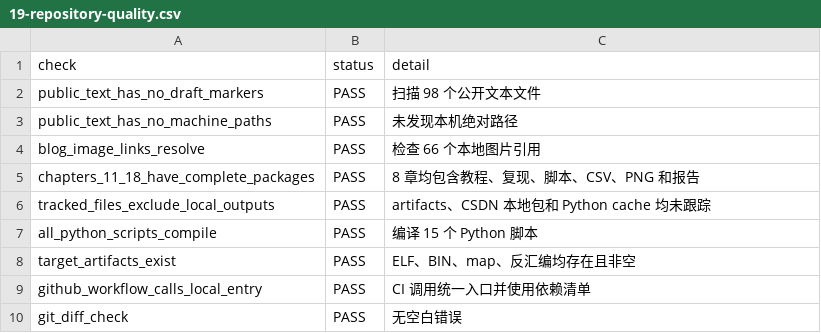
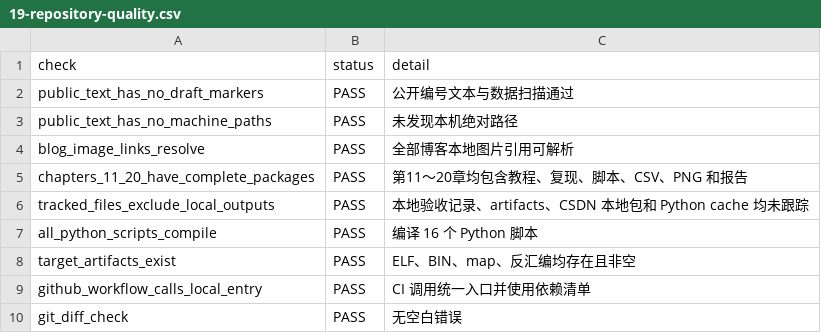
Before and after one commit to Old-Ding/digital-power-buck-sim-lab, a CSV file: waveforms/19-repository-quality.csv, drawn as a sheet.

Commit message:
Add chapter 20 low-voltage hardware acceptance

```diff
--- a/waveforms/19-repository-quality.csv
+++ b/waveforms/19-repository-quality.csv
@@ -1,8 +1,8 @@
 check,status,detail
-public_text_has_no_draft_markers,PASS,扫描 98 个公开文本文件
+public_text_has_no_draft_markers,PASS,公开编号文本与数据扫描通过
 public_text_has_no_machine_paths,PASS,未发现本机绝对路径
-blog_image_links_resolve,PASS,检查 66 个本地图片引用
-chapters_11_18_have_complete_packages,PASS,8 章均包含教程、复现、脚本、CSV、PNG 和报告
-tracked_files_exclude_local_outputs,PASS,artifacts、CSDN 本地包和 Python cache 均未跟踪
-all_python_scripts_compile,PASS,编译 15 个 Python 脚本
+blog_image_links_resolve,PASS,全部博客本地图片引用可解析
+chapters_11_20_have_complete_packages,PASS,第11～20章均包含教程、复现、脚本、CSV、PNG 和报告
+tracked_files_exclude_local_outputs,PASS,本地验收记录、artifacts、CSDN 本地包和 Python cache 均未跟踪
+all_python_scripts_compile,PASS,编译 16 个 Python 脚本
 target_artifacts_exist,PASS,ELF、BIN、map、反汇编均存在且非空
```
Also changed, not shown: waveforms/19-full-regression.csv, 21 other files.
